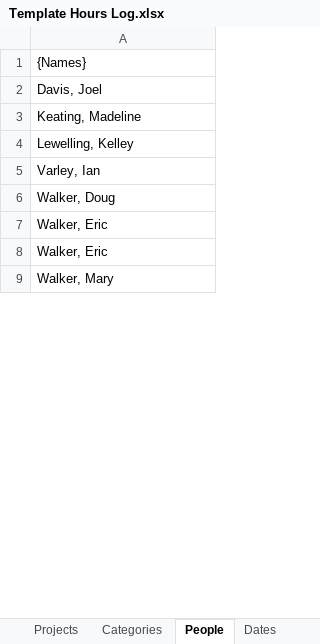
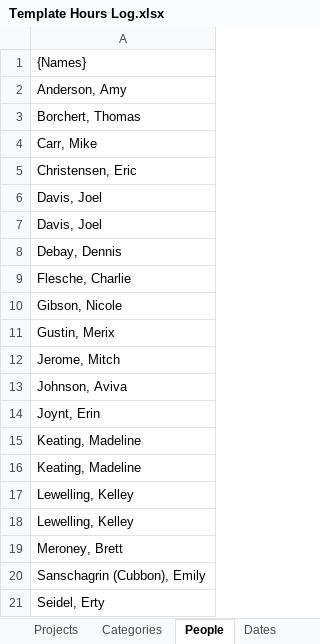
Before and after one commit to erictwalker18/MyFirstPHPPage, an Excel workbook: Templates/Template Hours Log.xlsx, sheet People, drawn as a sheet; only a part is shown; the shorter side is filled out with more unchanged rows; values as stored, in another font and other column widths than the file's, no borders; the diff covers the shown part only; the diff names each change by its address in the sheet, - before the commit and + after, or states it on an @@ line.

```diff
--- a/Templates/Template Hours Log.xlsx (sheet People)
+++ b/Templates/Template Hours Log.xlsx (sheet People)
+row 2: Anderson, Amy
+row 3: Borchert, Thomas
+row 4: Carr, Mike
+row 5: Christensen, Eric
+row 7: Davis, Joel
+row 8: Debay, Dennis
+row 9: Flesche, Charlie
+row 10: Gibson, Nicole
+row 11: Gustin, Merix
+row 12: Jerome, Mitch
+row 13: Johnson, Aviva
+row 14: Joynt, Erin
+row 15: Keating, Madeline
+row 18: Lewelling, Kelley
+row 19: Meroney, Brett
+row 20: Sanschagrin (Cubbon), Emily
+row 21: Seidel, Erty
```
Also changed, not shown: 4 added rows and 1 edited cell elsewhere in this sheet, sheet Projects, sheet Categories, 15 other files.
